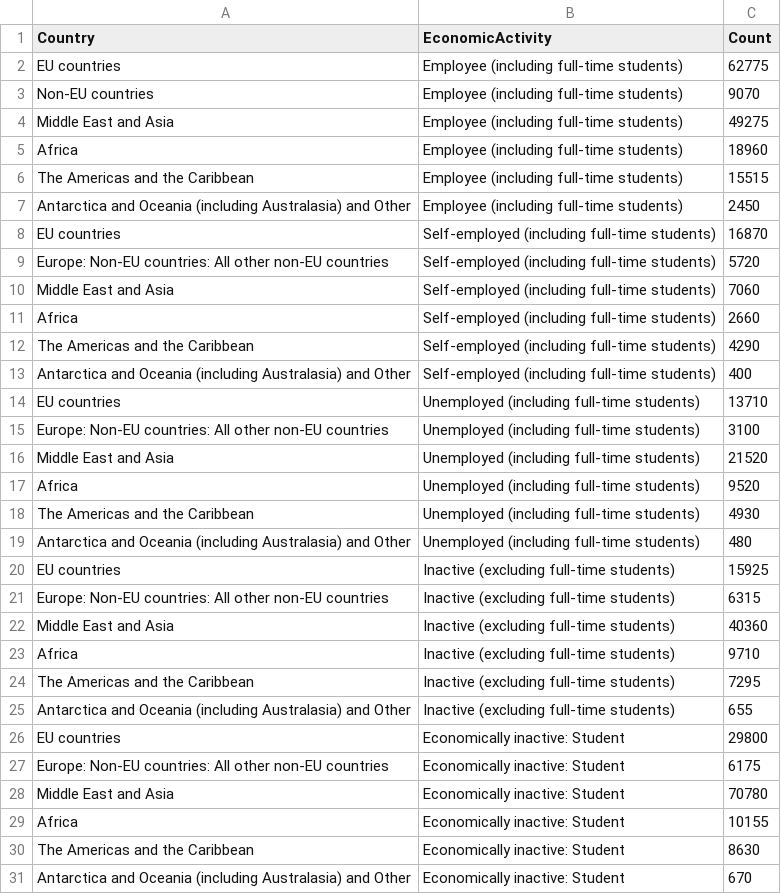
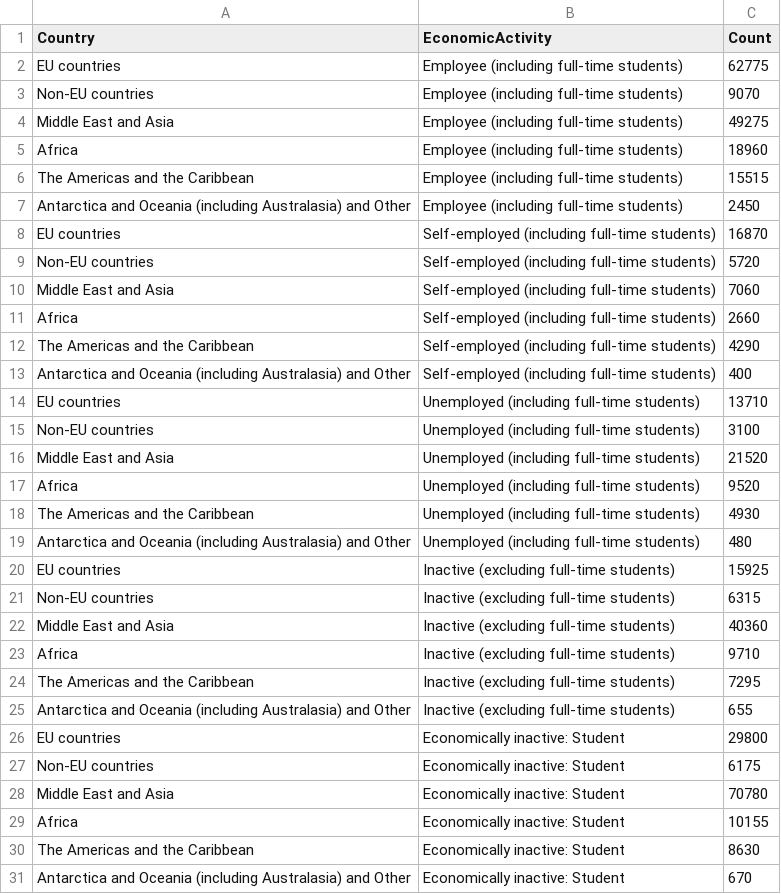
Before and after one commit to akshaya-glitch/data-immigration-census, a CSV file: economy.csv, drawn as a sheet.

Commit message:
Update economy.csv

```diff
--- a/economy.csv
+++ b/economy.csv
@@ -8,3 +8,3 @@ Antarctica and Oceania (including Australasia) and Other,Employee (including ful
 EU countries,Self-employed (including full-time students),16870
-Europe: Non-EU countries: All other non-EU countries,Self-employed (including full-time students),5720
+Non-EU countries,Self-employed (including full-time students),5720
 Middle East and Asia,Self-employed (including full-time students),7060
@@ -14,3 +14,3 @@ Antarctica and Oceania (including Australasia) and Other,Self-employed (includin
 EU countries,Unemployed (including full-time students),13710
-Europe: Non-EU countries: All other non-EU countries,Unemployed (including full-time students),3100
+Non-EU countries,Unemployed (including full-time students),3100
 Middle East and Asia,Unemployed (including full-time students),21520
@@ -20,3 +20,3 @@ Antarctica and Oceania (including Australasia) and Other,Unemployed (including f
 EU countries,Inactive (excluding full-time students),15925
-Europe: Non-EU countries: All other non-EU countries,Inactive (excluding full-time students),6315
+Non-EU countries,Inactive (excluding full-time students),6315
 Middle East and Asia,Inactive (excluding full-time students),40360
@@ -26,3 +26,3 @@ Antarctica and Oceania (including Australasia) and Other,Inactive (excluding ful
 EU countries,Economically inactive: Student,29800
-Europe: Non-EU countries: All other non-EU countries,Economically inactive: Student,6175
+Non-EU countries,Economically inactive: Student,6175
 Middle East and Asia,Economically inactive: Student,70780
```
